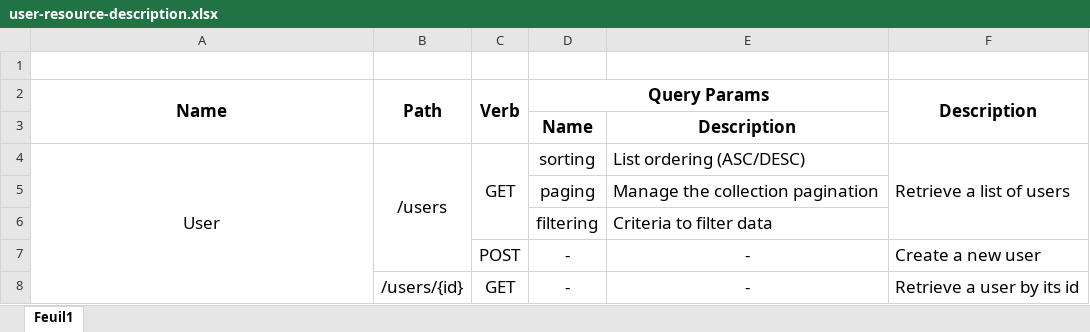
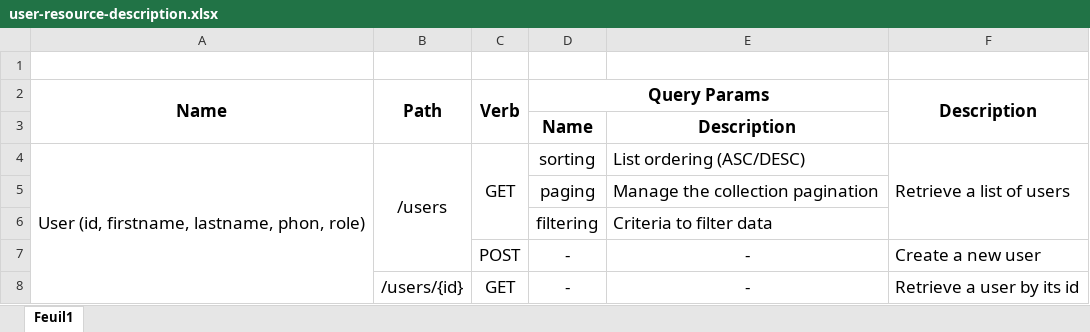
Before and after one commit to may0u/Teaching-HEIGVD-CM_WEBS-2015-Labo-Doc, an Excel workbook: user-resource-description.xlsx, sheet Feuil1, drawn as a sheet; only a part is shown; values as stored, in another font and other column widths than the file's, no borders; the diff covers the shown part only; the diff names each change by its address in the sheet, - before the commit and + after, or states it on an @@ line.

```diff
--- a/user-resource-description.xlsx (sheet Feuil1)
+++ b/user-resource-description.xlsx (sheet Feuil1)
-A4 (Name): User
+A4 (Name): User (id, firstname, lastname, phon, role)
```
Also changed, not shown: 2 added rows, 8 removed rows and 3 edited cells elsewhere in this sheet, 1 other file.
